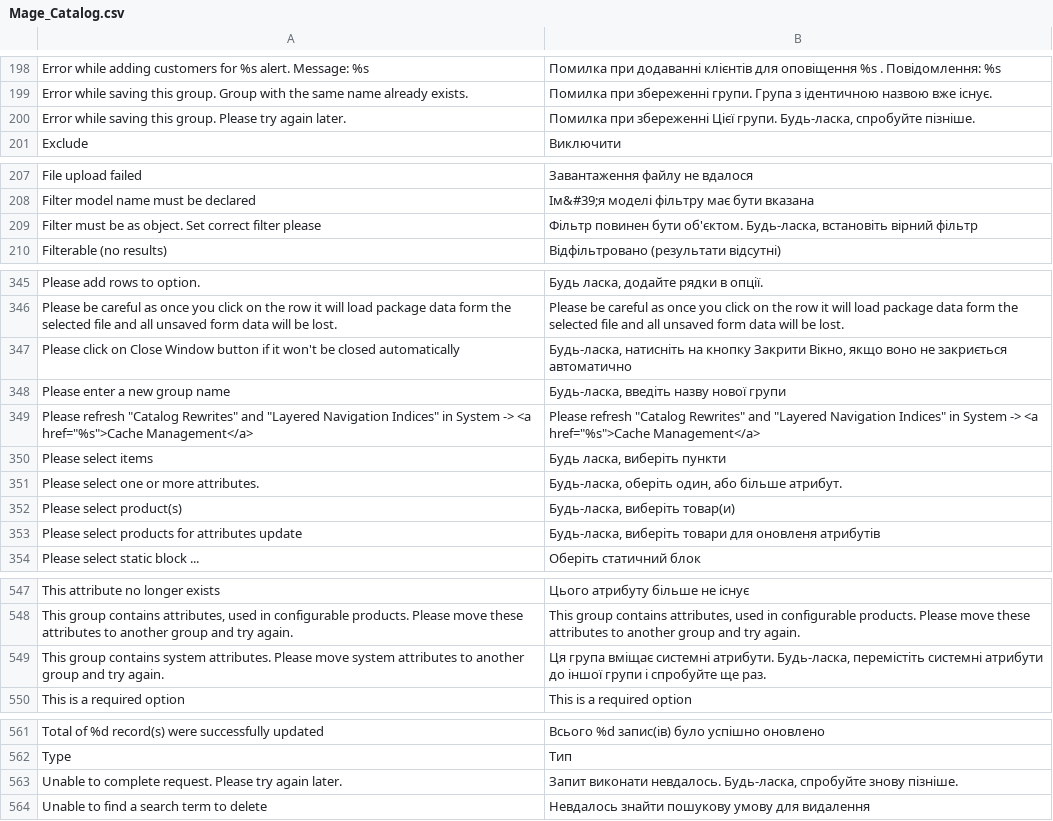
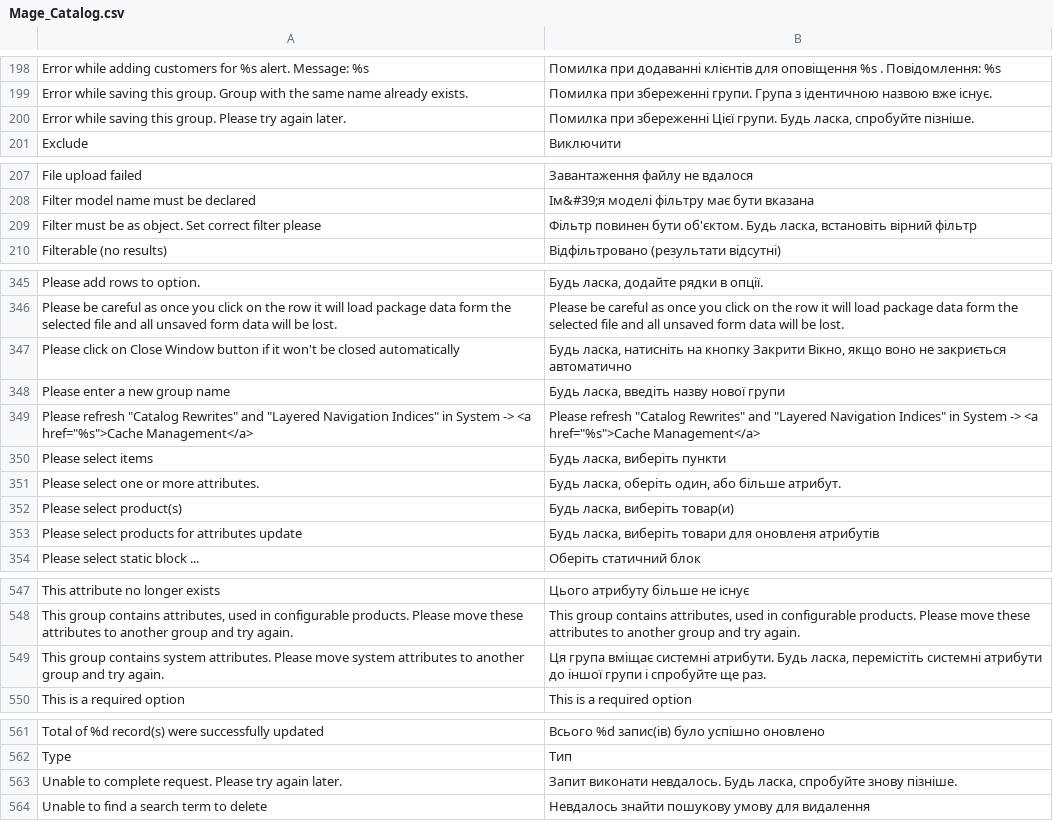
Before and after one commit to dominido/technostock, a CSV file: app/locale/uk_UA/Mage_Catalog.csv, drawn as a sheet; only a part is shown, gaps mark what is left out.

```diff
--- a/app/locale/uk_UA/Mage_Catalog.csv
+++ b/app/locale/uk_UA/Mage_Catalog.csv
@@ -199,3 +199,3 @@
 "Error while saving this group. Group with the same name already exists.","Помилка при збереженні групи. Група з ідентичною назвою вже існує."
-"Error while saving this group. Please try again later.","Помилка при збереженні Цієї групи. Будь-ласка, спробуйте пізніше."
+"Error while saving this group. Please try again later.","Помилка при збереженні Цієї групи. Будь ласка, спробуйте пізніше."
 "Exclude","Виключити"
@@ -208,3 +208,3 @@
 "Filter model name must be declared","Ім&#39;я моделі фільтру має бути вказана"
-"Filter must be as object. Set correct filter please","Фільтр повинен бути об'єктом. Будь-ласка, встановіть вірний фільтр"
+"Filter must be as object. Set correct filter please","Фільтр повинен бути об'єктом. Будь ласка, встановіть вірний фільтр"
 "Filterable (no results)","Відфільтровано (результати відсутні)"
@@ -346,9 +346,9 @@
 "Please be careful as once you click on the row it will load package data form the selected file and all unsaved form data will be lost.","Please be careful as once you click on the row it will load package data form the selected file and all unsaved form data will be lost."
-"Please click on Close Window button if it won't be closed automatically","Будь-ласка, натисніть на кнопку Закрити Вікно, якщо воно не закриється автоматично"
-"Please enter a new group name","Будь-ласка, введіть назву нової групи"
+"Please click on Close Window button if it won't be closed automatically","Будь ласка, натисніть на кнопку Закрити Вікно, якщо воно не закриється автоматично"
+"Please enter a new group name","Будь ласка, введіть назву нової групи"
 "Please refresh ""Catalog Rewrites"" and ""Layered Navigation Indices"" in System -> <a href=""%s"">Cache Management</a>","Please refresh ""Catalog Rewrites"" and ""Layered Navigation Indices"" in System -> <a href=""%s"">Cache Management</a>"
 "Please select  items","Будь ласка, виберіть пункти"
-"Please select one or more attributes.","Будь-ласка, оберіть один, або більше атрибут."
-"Please select product(s)","Будь-ласка, виберіть товар(и)"
-"Please select products for attributes update","Будь-ласка, виберіть товари для оновленя атрибутів"
+"Please select one or more attributes.","Будь ласка, оберіть один, або більше атрибут."
+"Please select product(s)","Будь ласка, виберіть товар(и)"
+"Please select products for attributes update","Будь ласка, виберіть товари для оновленя атрибутів"
 "Please select static block ...","Оберіть статичний блок"
@@ -548,3 +548,3 @@
 "This group contains attributes, used in configurable products. Please move these attributes to another group and try again.","This group contains attributes, used in configurable products. Please move these attributes to another group and try again."
-"This group contains system attributes. Please move system attributes to another group and try again.","Ця група вміщає системні атрибути. Будь-ласка, перемістіть системні атрибути до іншої групи і спробуйте ще раз."
+"This group contains system attributes. Please move system attributes to another group and try again.","Ця група вміщає системні атрибути. Будь ласка, перемістіть системні атрибути до іншої групи і спробуйте ще раз."
 "This is a required option","This is a required option"
@@ -562,3 +562,3 @@
 "Type","Тип"
-"Unable to complete request. Please try again later.","Запит виконати невдалось. Будь-ласка, спробуйте знову пізніше."
+"Unable to complete request. Please try again later.","Запит виконати невдалось. Будь ласка, спробуйте знову пізніше."
 "Unable to find a search term to delete","Невдалось знайти пошукову умову для видалення"
```
Also changed, not shown: app/locale/uk_UA/Mage_Adminhtml.csv, app/locale/uk_UA/Mage_Checkout.csv, 15 other files.
